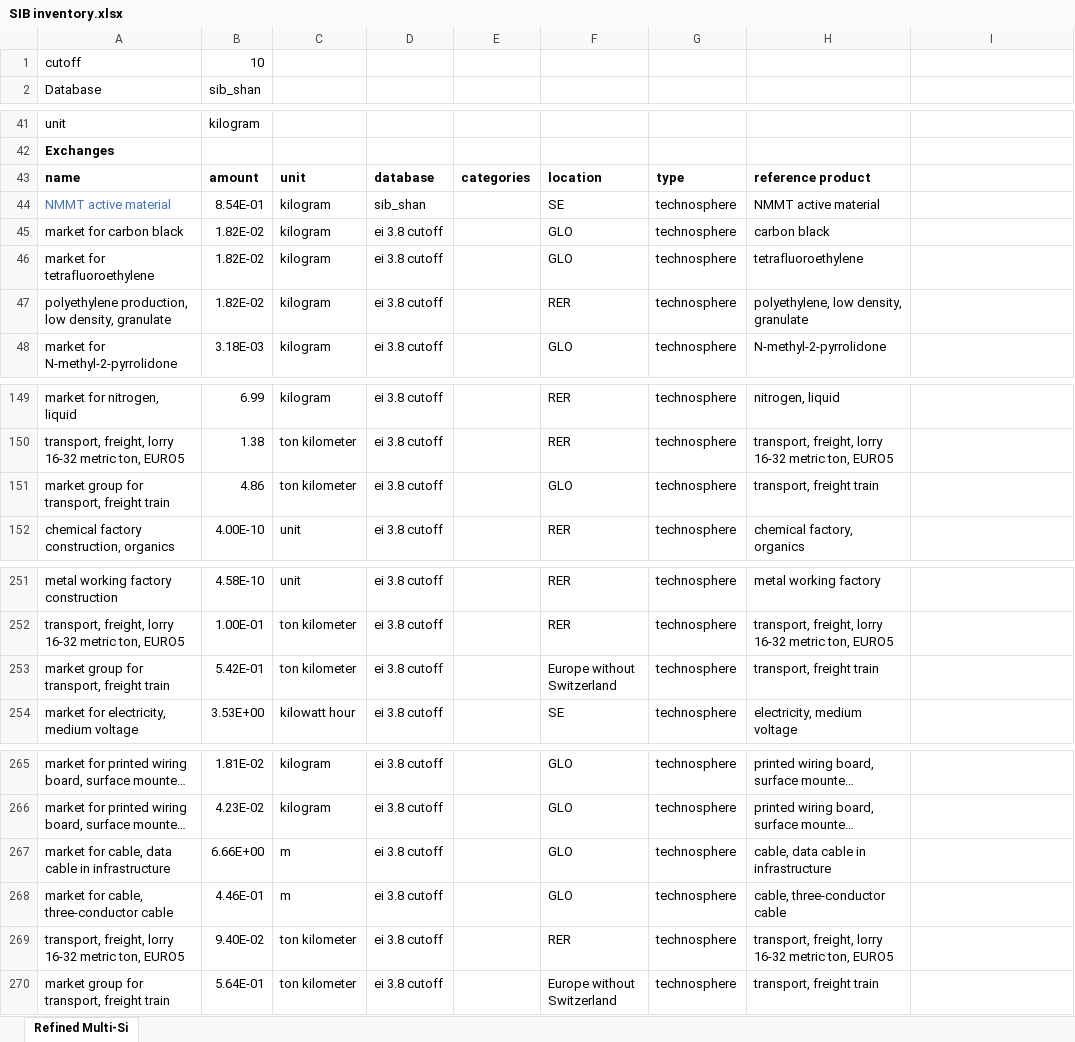
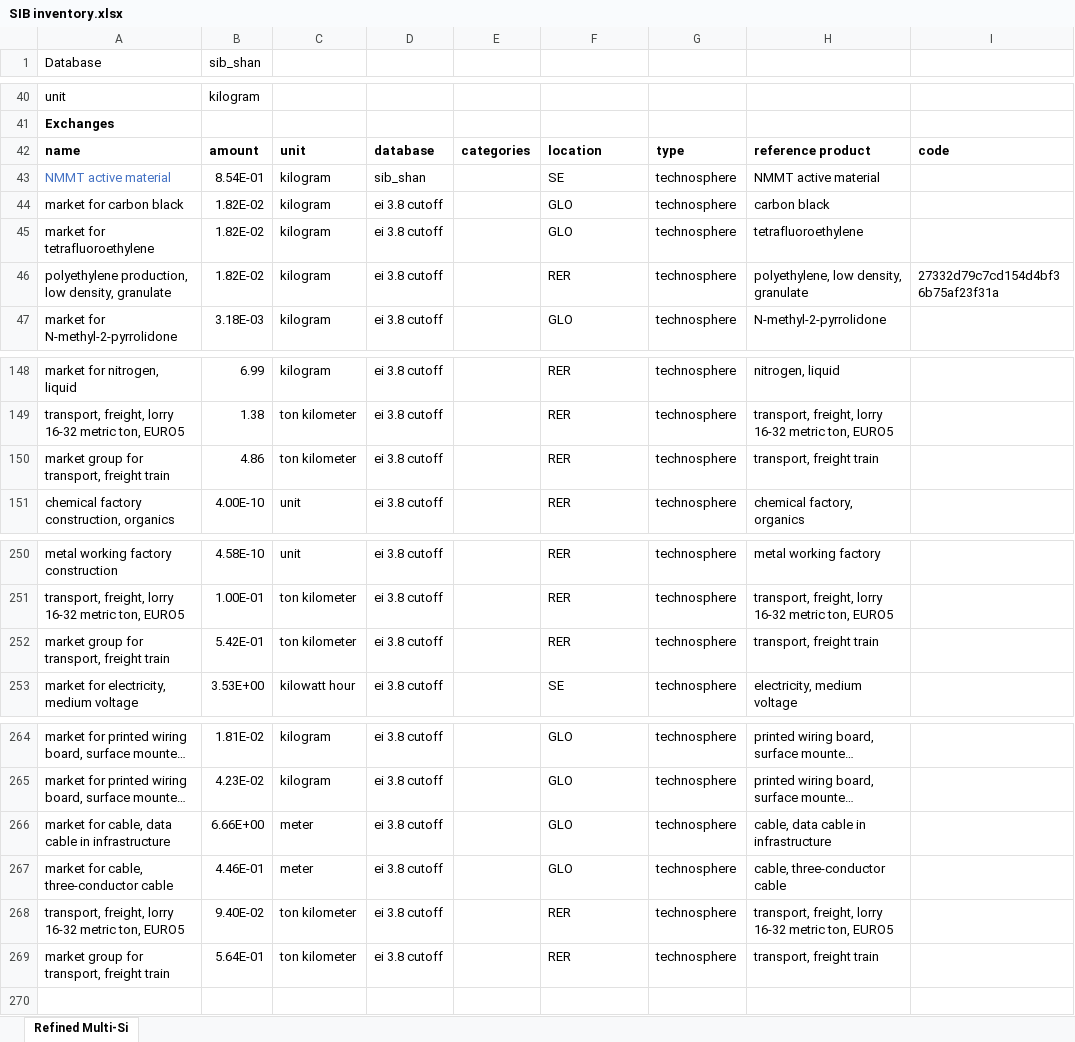
Before and after one commit to tyrael147/moeschpond, an Excel workbook: data/inputs/SIB inventory.xlsx, sheet Refined Multi-Si, drawn as a sheet; only a part is shown, gaps mark what is left out; long unchanged cells end in …; values as stored, in another font and other column widths than the file's, no borders; removed rows and columns are numbered as before the commit, all else as after; the diff names each change by its address in the sheet, - before the commit and + after, or states it on an @@ line.

Commit message:
update battery inventory

```diff
--- a/data/inputs/SIB inventory.xlsx (sheet Refined Multi-Si)
+++ b/data/inputs/SIB inventory.xlsx (sheet Refined Multi-Si)
-row 1: cutoff | 10
-I42: (empty)
+I42: code
-I46: (empty)
+I46: 27332d79c7cd154d4bf36b75af23f31a
-F150: GLO
+F150: RER
-F252: Europe without Switzerland
+F252: RER
-C266:C267: m
+C266:C267: meter
-F269: Europe without Switzerland
+F269: RER
```
Also changed, not shown: formulas that keep their value, 1 other file.
